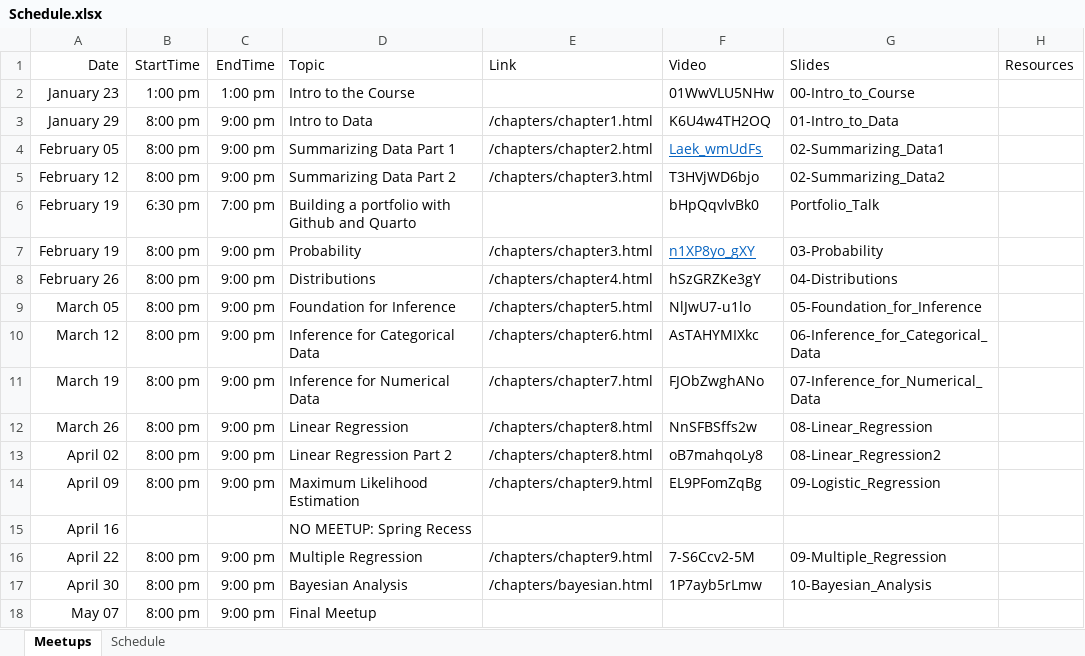
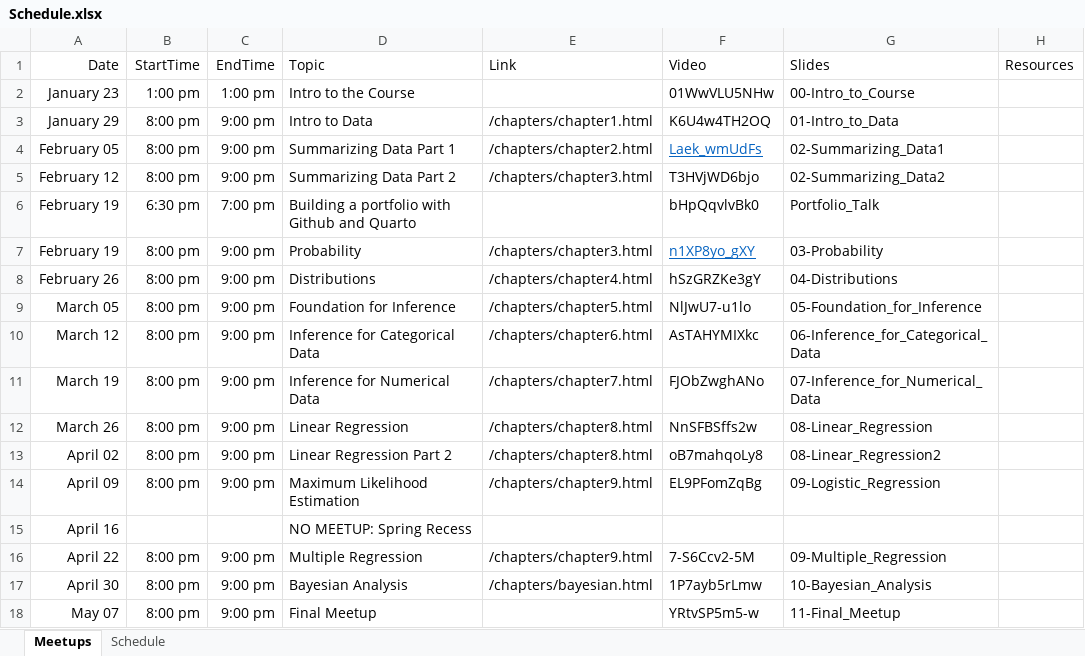
Before and after one commit to jbryer/DATA606-2025-Spring, an Excel workbook: Schedule.xlsx, sheet Meetups, drawn as a sheet; values as stored, in another font and other column widths than the file's, no borders; the diff names each change by its address in the sheet, - before the commit and + after, or states it on an @@ line.

Commit message:
Added meetup.

```diff
--- a/Schedule.xlsx (sheet Meetups)
+++ b/Schedule.xlsx (sheet Meetups)
-F18 (Video): (empty)
+F18 (Video): YRtvSP5m5-w
-G18 (Slides): (empty)
+G18 (Slides): 11-Final_Meetup
```
Also changed, not shown: 25 other files.
